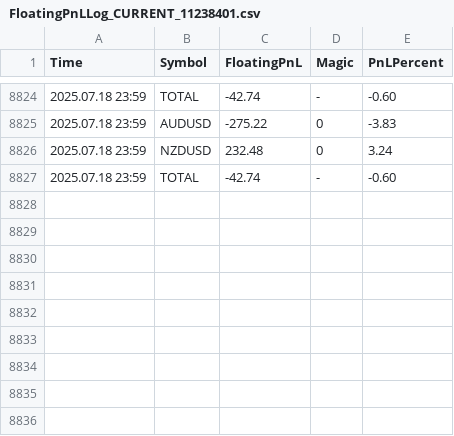
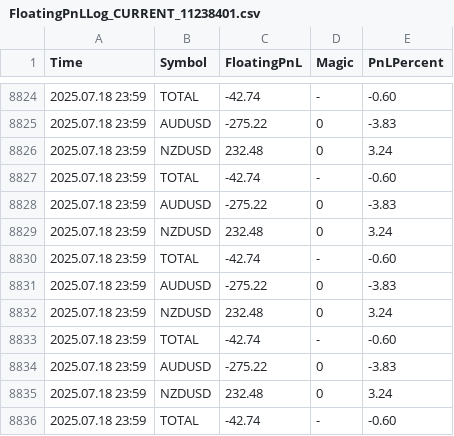
Before and after one commit to anshul-chaudhary/mt4-logs, a CSV file: FloatingPnLLog_CURRENT_11238401.csv, drawn as a sheet; only a part is shown, gaps mark what is left out.

Commit message:
Auto update logs Sat 07/19/2025 15:42:52.49

```diff
--- a/FloatingPnLLog_CURRENT_11238401.csv
+++ b/FloatingPnLLog_CURRENT_11238401.csv
@@ -8827 +8827,10 @@ Time;Symbol;FloatingPnL;Magic;PnLPercent
 2025.07.18 23:59;TOTAL;-42.74;-;-0.60
+2025.07.18 23:59;AUDUSD;-275.22;0;-3.83
+2025.07.18 23:59;NZDUSD;232.48;0;3.24
+2025.07.18 23:59;TOTAL;-42.74;-;-0.60
+2025.07.18 23:59;AUDUSD;-275.22;0;-3.83
+2025.07.18 23:59;NZDUSD;232.48;0;3.24
+2025.07.18 23:59;TOTAL;-42.74;-;-0.60
+2025.07.18 23:59;AUDUSD;-275.22;0;-3.83
+2025.07.18 23:59;NZDUSD;232.48;0;3.24
+2025.07.18 23:59;TOTAL;-42.74;-;-0.60
```
